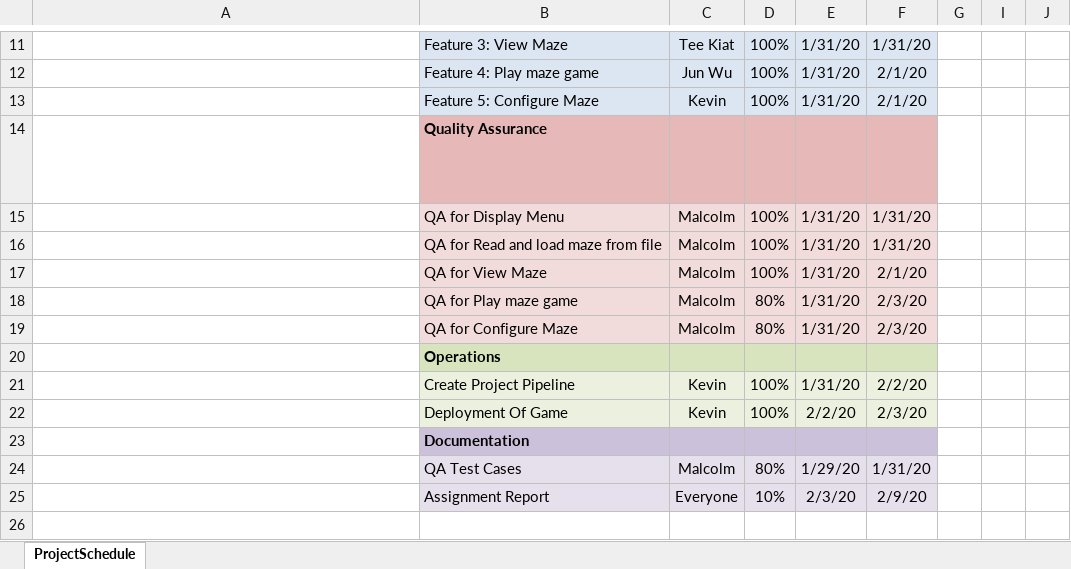
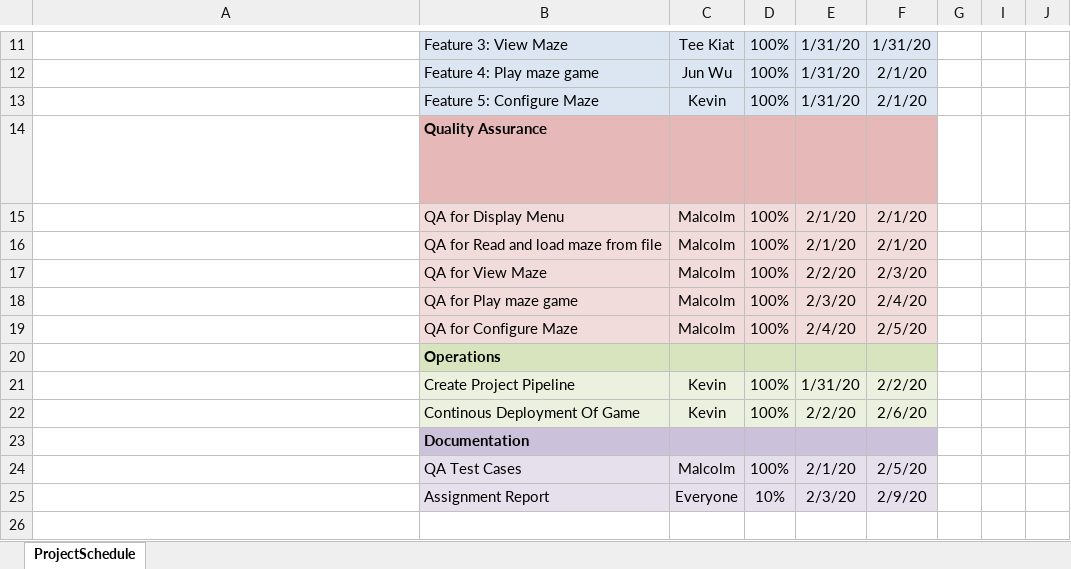
Before and after one commit to ktzy0305/MazeGame, an Excel workbook: Project Timeline.xlsx, sheet ProjectSchedule, drawn as a sheet; only a part is shown, gaps mark what is left out; long unchanged cells end in …; values as stored, in another font and other column widths than the file's, no borders; conditional formats not drawn; the diff names each change by its address in the sheet, - before the commit and + after, or states it on an @@ line.

```diff
--- a/Project Timeline.xlsx (sheet ProjectSchedule)
+++ b/Project Timeline.xlsx (sheet ProjectSchedule)
-E15:E16: 1/31/20
+E15:E16: 2/1/20
-F15:F16: 1/31/20
+F15:F16: 2/1/20
-E17: 1/31/20
+E17: 2/2/20
-F17: 2/1/20
+F17: 2/3/20
-D18:D19: 80%
+D18:D19: 100%
-E18: 1/31/20
+E18: 2/3/20
-F18: 2/3/20
+F18: 2/4/20
-E19: 1/31/20
+E19: 2/4/20
-F19: 2/3/20
+F19: 2/5/20
-B22: Deployment Of Game
+B22: Continous Deployment Of Game
-F22: 2/3/20
+F22: 2/6/20
-D24: 80%
+D24: 100%
-E24: 1/29/20
+E24: 2/1/20
-F24: 1/31/20
+F24: 2/5/20
```
Also changed, not shown: 5 other files.
